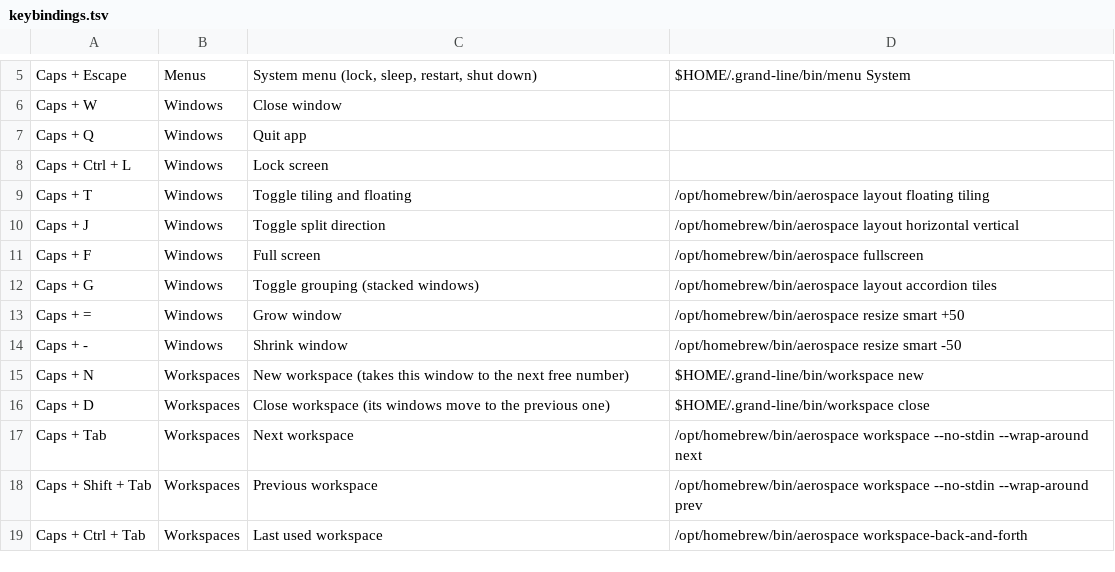
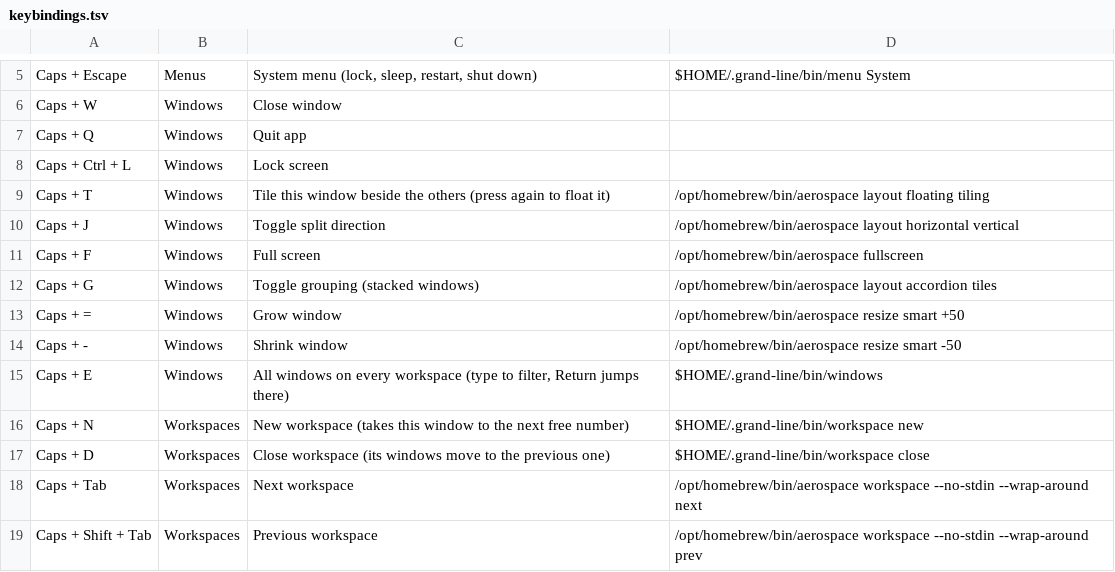
Before and after one commit to fahadbutt-git/grand-line, a TSV file: config/grand-line/keybindings.tsv, drawn as a sheet; only a part is shown, gaps mark what is left out; the shorter side is filled out with more unchanged rows.

Commit message:
Windows open floating and Caps + T tiles the ones you choose; Caps + E lists every window on every workspace

```diff
--- a/config/grand-line/keybindings.tsv
+++ b/config/grand-line/keybindings.tsv
@@ -8,3 +8,3 @@ Caps + Q	Windows	Quit app
 Caps + Ctrl + L	Windows	Lock screen	
-Caps + T	Windows	Toggle tiling and floating	/opt/homebrew/bin/aerospace layout floating tiling
+Caps + T	Windows	Tile this window beside the others (press again to float it)	/opt/homebrew/bin/aerospace layout floating tiling
 Caps + J	Windows	Toggle split direction	/opt/homebrew/bin/aerospace layout horizontal vertical
@@ -14,2 +14,3 @@ Caps + =	Windows	Grow window	/opt/homebrew/bin/aerospace resize smart +50
 Caps + -	Windows	Shrink window	/opt/homebrew/bin/aerospace resize smart -50
+Caps + E	Windows	All windows on every workspace (type to filter, Return jumps there)	$HOME/.grand-line/bin/windows
 Caps + N	Workspaces	New workspace (takes this window to the next free number)	$HOME/.grand-line/bin/workspace new
```
Also changed, not shown: 6 other files.
